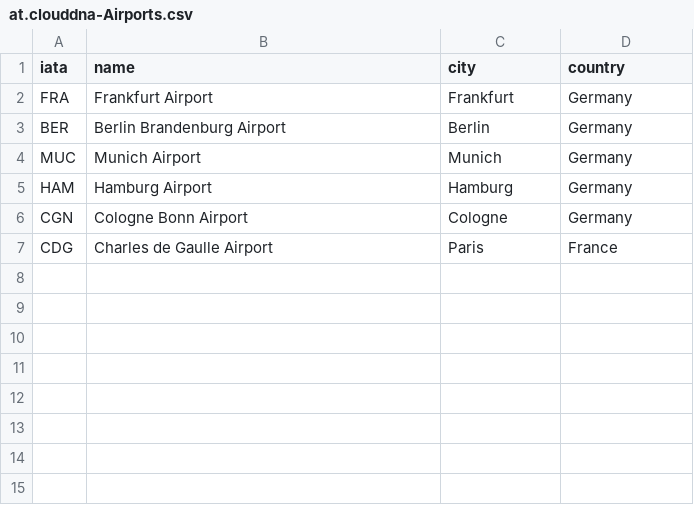
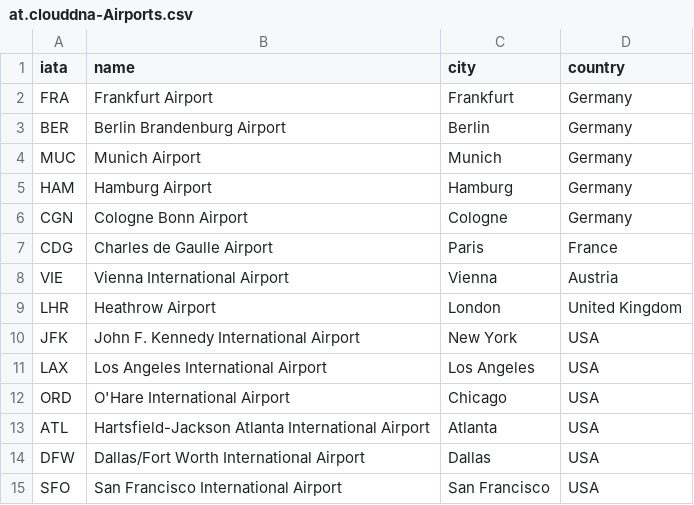
Before and after one commit to devxhev/business-trip, a CSV file: db/data/at.clouddna-Airports.csv, drawn as a sheet; the diff names each change by its address in the sheet, - before the commit and + after, or states it on an @@ line.

```diff
--- a/db/data/at.clouddna-Airports.csv
+++ b/db/data/at.clouddna-Airports.csv
+row 8: VIE | Vienna International Airport | Vienna | Austria
+row 9: LHR | Heathrow Airport | London | United Kingdom
+row 10: JFK | John F. Kennedy International Airport | New York | USA
+row 11: LAX | Los Angeles International Airport | Los Angeles | USA
+row 12: ORD | O'Hare International Airport | Chicago | USA
+row 13: ATL | Hartsfield-Jackson Atlanta International Airport | Atlanta | USA
+row 14: DFW | Dallas/Fort Worth International Airport | Dallas | USA
+row 15: SFO | San Francisco International Airport | San Francisco | USA
```
Also changed, not shown: db/data/at.clouddna-BusinessTrip.csv, db/data/at.clouddna-FlightRoute.csv, 5 other files.
